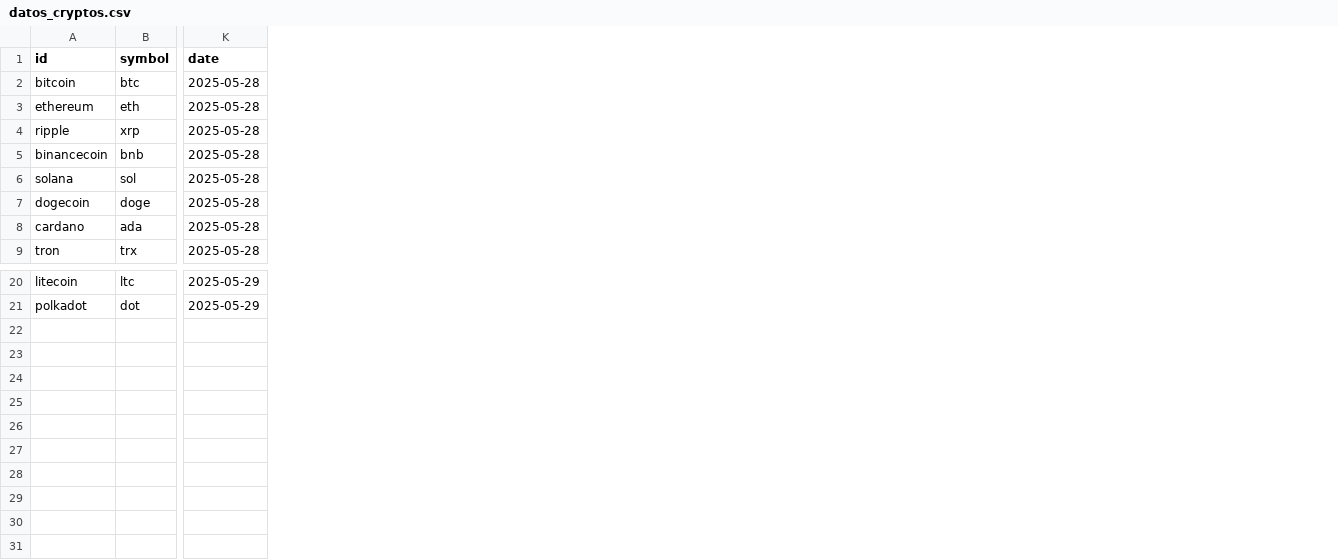
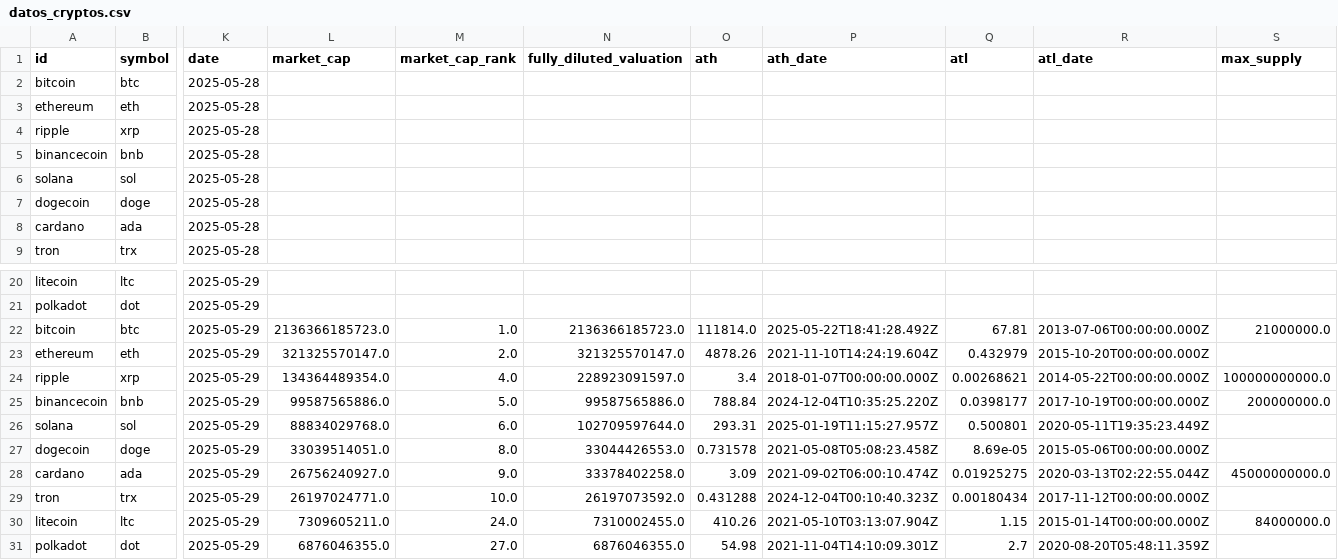
Before and after one commit to TraversaOlazabal/Data-Science-2---ML, a CSV file: datos_cryptos.csv, drawn as a sheet; only a part is shown, gaps mark what is left out; rows hold the shown columns only; the diff names each change by its address in the sheet, - before the commit and + after, or states it on an @@ line.

Commit message:
Add files via upload

```diff
--- a/datos_cryptos.csv
+++ b/datos_cryptos.csv
+column L (market_cap), empty
+column M (market_cap_rank), empty
+column N (fully_diluted_valuation), empty
+column O (ath), empty
+column P (ath_date), empty
+column Q (atl), empty
+column R (atl_date), empty
+column S (max_supply), empty
+row 22: bitcoin | btc | 2025-05-29 | 2136366185723.0 | 1.0 | 2136366185723.0 | 111814.0 | 2025-05-22T18:41:28.492Z | 67.81 | 2013-07-06T00:00:00.000Z | 21000000.0
+row 23: ethereum | eth | 2025-05-29 | 321325570147.0 | 2.0 | 321325570147.0 | 4878.26 | 2021-11-10T14:24:19.604Z | 0.432979 | 2015-10-20T00:00:00.000Z
+row 24: ripple | xrp | 2025-05-29 | 134364489354.0 | 4.0 | 228923091597.0 | 3.4 | 2018-01-07T00:00:00.000Z | 0.00268621 | 2014-05-22T00:00:00.000Z | 100000000000.0
+row 25: binancecoin | bnb | 2025-05-29 | 99587565886.0 | 5.0 | 99587565886.0 | 788.84 | 2024-12-04T10:35:25.220Z | 0.0398177 | 2017-10-19T00:00:00.000Z | 200000000.0
+row 26: solana | sol | 2025-05-29 | 88834029768.0 | 6.0 | 102709597644.0 | 293.31 | 2025-01-19T11:15:27.957Z | 0.500801 | 2020-05-11T19:35:23.449Z
+row 27: dogecoin | doge | 2025-05-29 | 33039514051.0 | 8.0 | 33044426553.0 | 0.731578 | 2021-05-08T05:08:23.458Z | 8.69e-05 | 2015-05-06T00:00:00.000Z
+row 28: cardano | ada | 2025-05-29 | 26756240927.0 | 9.0 | 33378402258.0 | 3.09 | 2021-09-02T06:00:10.474Z | 0.01925275 | 2020-03-13T02:22:55.044Z | 45000000000.0
+row 29: tron | trx | 2025-05-29 | 26197024771.0 | 10.0 | 26197073592.0 | 0.431288 | 2024-12-04T00:10:40.323Z | 0.00180434 | 2017-11-12T00:00:00.000Z
+row 30: litecoin | ltc | 2025-05-29 | 7309605211.0 | 24.0 | 7310002455.0 | 410.26 | 2021-05-10T03:13:07.904Z | 1.15 | 2015-01-14T00:00:00.000Z | 84000000.0
+row 31: polkadot | dot | 2025-05-29 | 6876046355.0 | 27.0 | 6876046355.0 | 54.98 | 2021-11-04T14:10:09.301Z | 2.7 | 2020-08-20T05:48:11.359Z
```
